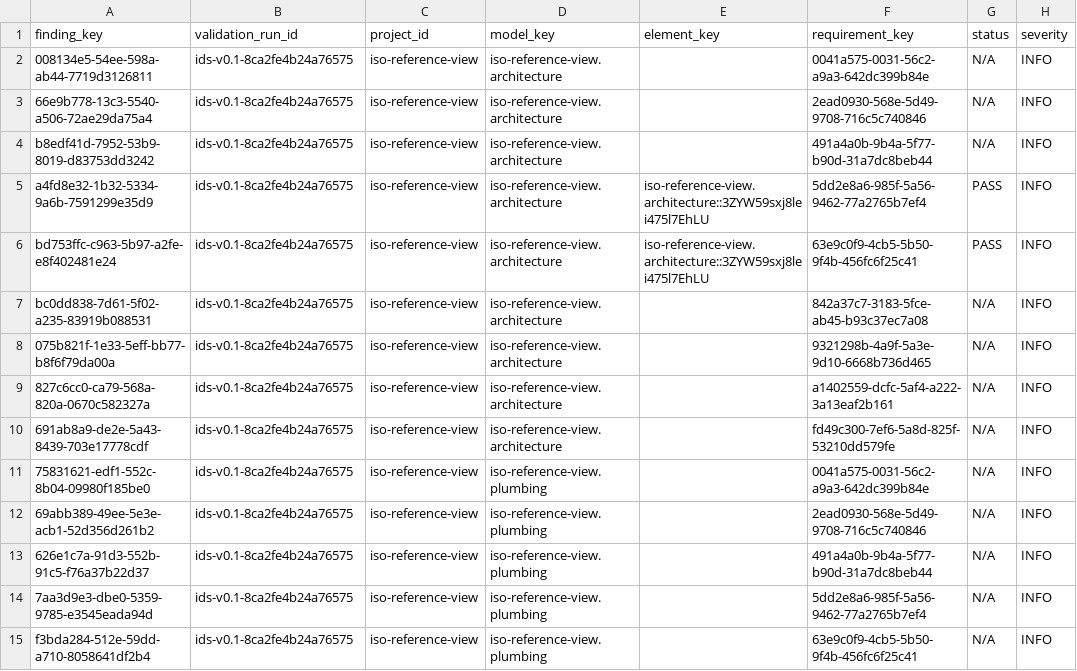
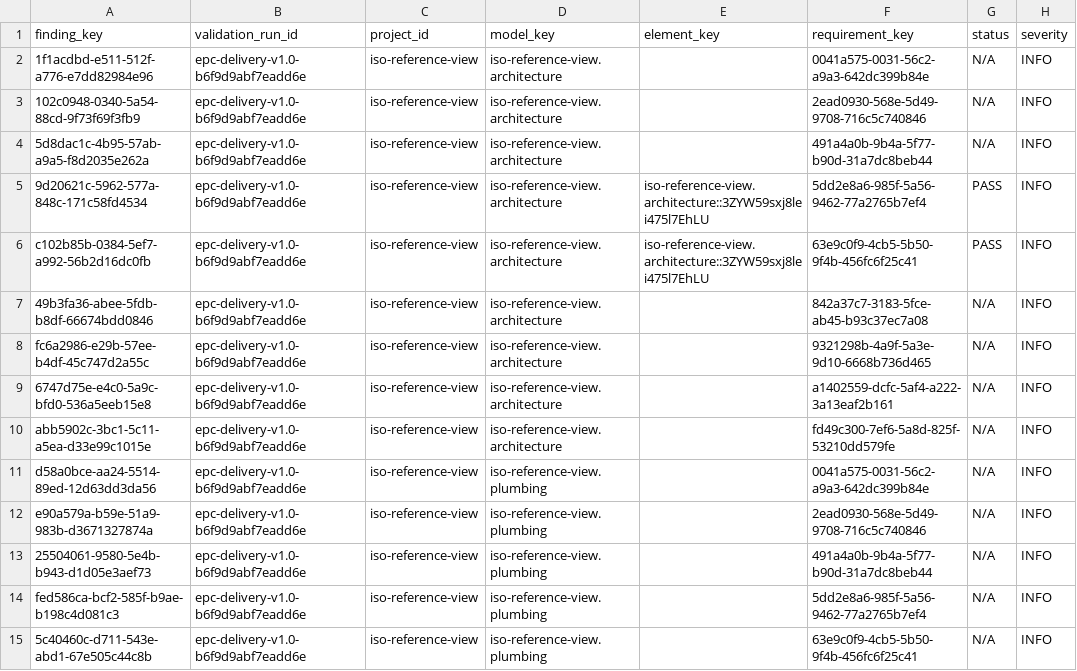
Before and after one commit to EricRoosevelt/epc-digital-delivery-control-tower, a CSV file: data/processed/canonical/findings.csv, drawn as a sheet; only a part is shown; the diff covers the shown part only; the diff names each change by its address in the sheet, - before the commit and + after, or states it on an @@ line.

```diff
--- a/data/processed/canonical/findings.csv
+++ b/data/processed/canonical/findings.csv
-A2 (finding_key): 008134e5-54ee-598a-ab44-7719d3126811
+A2 (finding_key): 1f1acdbd-e511-512f-a776-e7dd82984e96
-B2:B15 (validation_run_id): ids-v0.1-8ca2fe4b24a76575
+B2:B15 (validation_run_id): epc-delivery-v1.0-b6f9d9abf7eadd6e
-A3 (finding_key): 66e9b778-13c3-5540-a506-72ae29da75a4
+A3 (finding_key): 102c0948-0340-5a54-88cd-9f73f69f3fb9
-A4 (finding_key): b8edf41d-7952-53b9-8019-d83753dd3242
+A4 (finding_key): 5d8dac1c-4b95-57ab-a9a5-f8d2035e262a
-A5 (finding_key): a4fd8e32-1b32-5334-9a6b-7591299e35d9
+A5 (finding_key): 9d20621c-5962-577a-848c-171c58fd4534
-A6 (finding_key): bd753ffc-c963-5b97-a2fe-e8f402481e24
+A6 (finding_key): c102b85b-0384-5ef7-a992-56b2d16dc0fb
-A7 (finding_key): bc0dd838-7d61-5f02-a235-83919b088531
+A7 (finding_key): 49b3fa36-abee-5fdb-b8df-66674bdd0846
-A8 (finding_key): 075b821f-1e33-5eff-bb77-b8f6f79da00a
+A8 (finding_key): fc6a2986-e29b-57ee-b4df-45c747d2a55c
-A9 (finding_key): 827c6cc0-ca79-568a-820a-0670c582327a
+A9 (finding_key): 6747d75e-e4c0-5a9c-bfd0-536a5eeb15e8
-A10 (finding_key): 691ab8a9-de2e-5a43-8439-703e17778cdf
+A10 (finding_key): abb5902c-3bc1-5c11-a5ea-d33e99c1015e
-A11 (finding_key): 75831621-edf1-552c-8b04-09980f185be0
+A11 (finding_key): d58a0bce-aa24-5514-89ed-12d63dd3da56
-A12 (finding_key): 69abb389-49ee-5e3e-acb1-52d356d261b2
+A12 (finding_key): e90a579a-b59e-51a9-983b-d3671327874a
-A13 (finding_key): 626e1c7a-91d3-552b-91c5-f76a37b22d37
+A13 (finding_key): 25504061-9580-5e4b-b943-d1d05e3aef73
-A14 (finding_key): 7aa3d9e3-dbe0-5359-9785-e3545eada94d
+A14 (finding_key): fed586ca-bcf2-585f-b9ae-b198c4d081c3
-A15 (finding_key): f3bda284-512e-59dd-a710-8058641df2b4
+A15 (finding_key): 5c40460c-d711-543e-abd1-67e505c44c8b
```
Also changed, not shown: 120 edited cells elsewhere in this file, data/processed/canonical/issue_events.csv, data/processed/canonical/issue_findings.csv, 29 other files.
